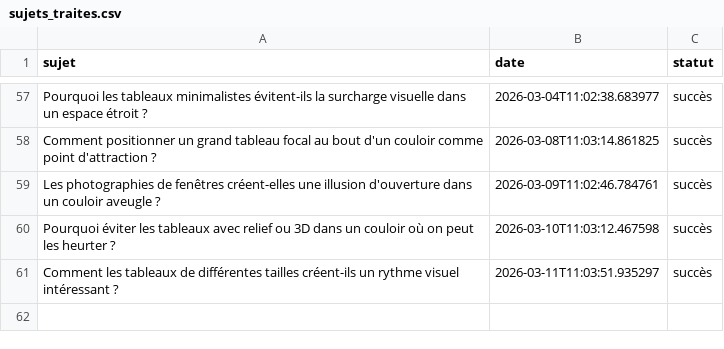
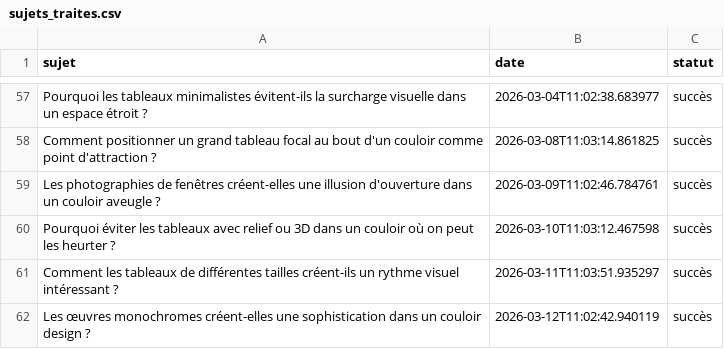
Before and after one commit to Metalosmose21/Couloir-1, a CSV file: sujets_traites.csv, drawn as a sheet; only a part is shown, gaps mark what is left out; the diff names each change by its address in the sheet, - before the commit and + after, or states it on an @@ line.

```diff
--- a/sujets_traites.csv
+++ b/sujets_traites.csv
+row 62: Les œuvres monochromes créent-elles une sophistication dans un couloir design ? | 2026-03-12T11:02:42.940119 | succès
```
Also changed, not shown: sujets.csv.
